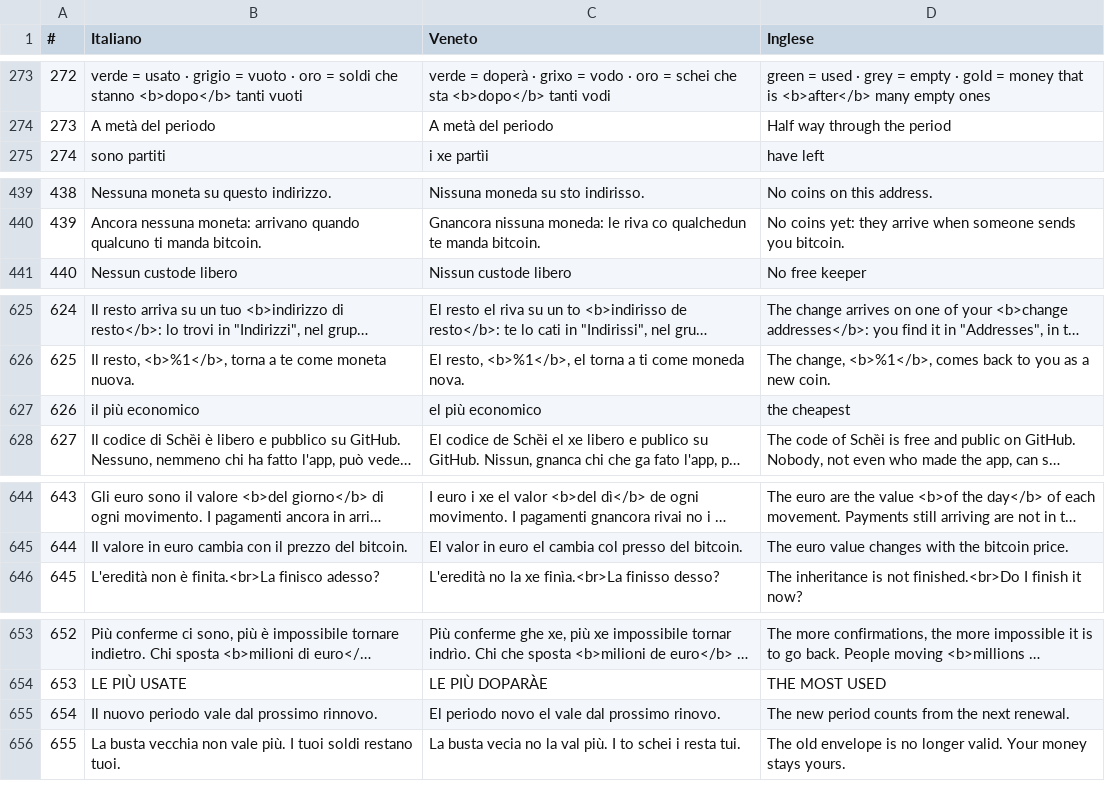
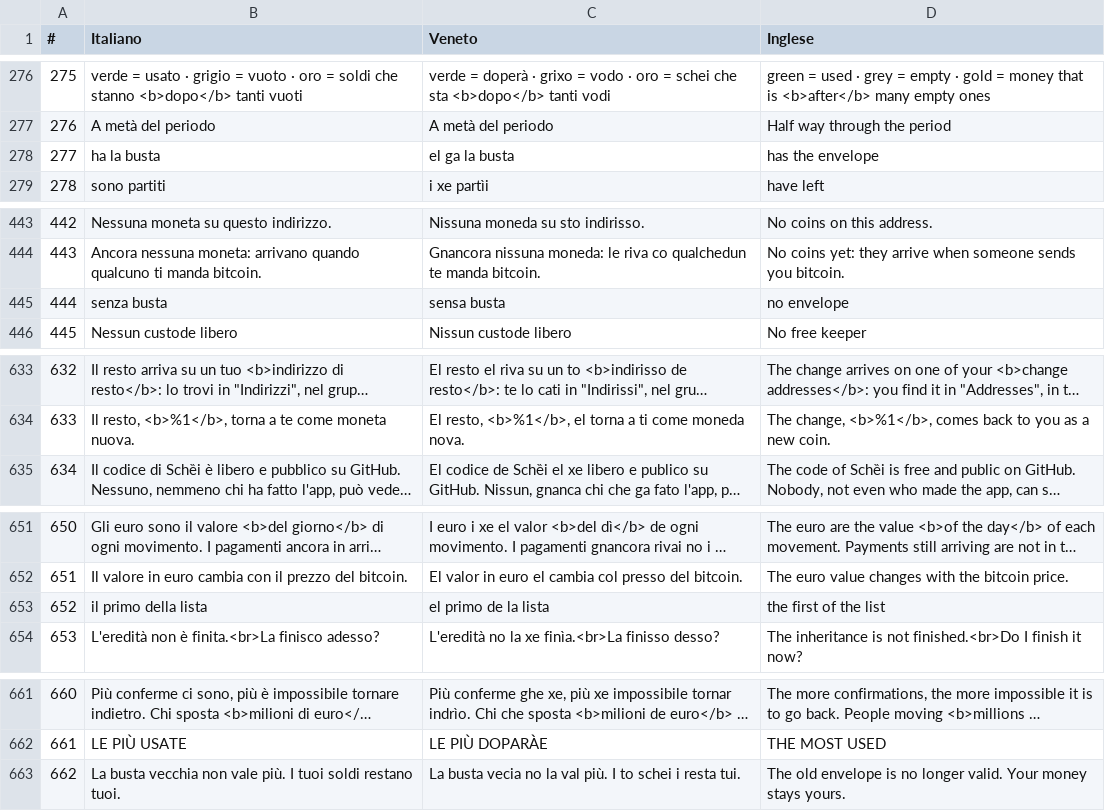
Before and after one commit to ManX-SAFE21/schei-wallet, a CSV file: traduzioni.csv, drawn as a sheet; only a part is shown, gaps mark what is left out; long unchanged cells end in …; removed rows and columns are numbered as before the commit, all else as after; the diff covers the shown part only; the diff names each change by its address in the sheet, - before the commit and + after, or states it on an @@ line.

Commit message:
Eredità: elenco custodi, date vere, icone, rinnovo dall'avviso, custodi in ordine di lista
- P1: toccando «Custodi» si apre «I tuoi custodi» (chi ha la busta, chi non risponde, sostituisci)
- P2: «Fra quanto?» con eredità attiva mostra «La tua eredità attuale» con le date vere
- P3: icone sulla linea delle date: uomo, cuore con il battito, camion
- P4: «Rinnova adesso» solo dalla data dell'avviso
- P5: custodi scelti nell'ordine della lista Will Executor, mai per prezzo (welist_rank salvato allo scaricamento)

```diff
--- a/traduzioni.csv
+++ b/traduzioni.csv
@@ column A (#) renumbered from row 111 down @@
+row 278: 277 | ha la busta | el ga la busta | has the envelope
+row 445: 444 | senza busta | sensa busta | no envelope
-row 627: 626 | il più economico | el più economico | the cheapest
+row 653: 652 | il primo della lista | el primo de la lista | the first of the list
-row 655: 654 | Il nuovo periodo vale dal prossimo rinnovo. | El periodo novo el vale dal prossimo rinovo. | The new period counts from the next renewal.
```
Also changed, not shown: 12 added rows elsewhere in this file, 12 other files.
